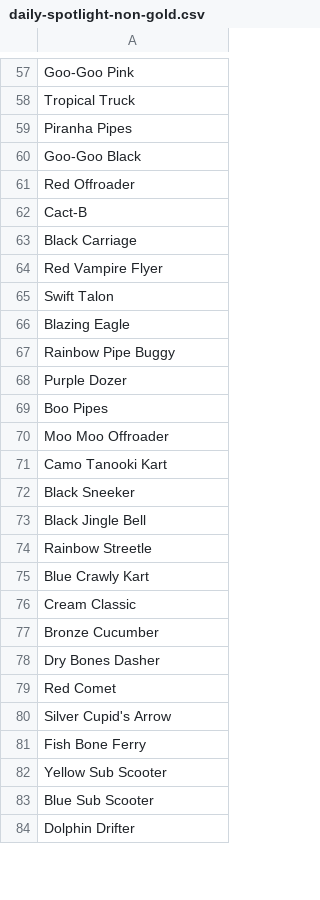
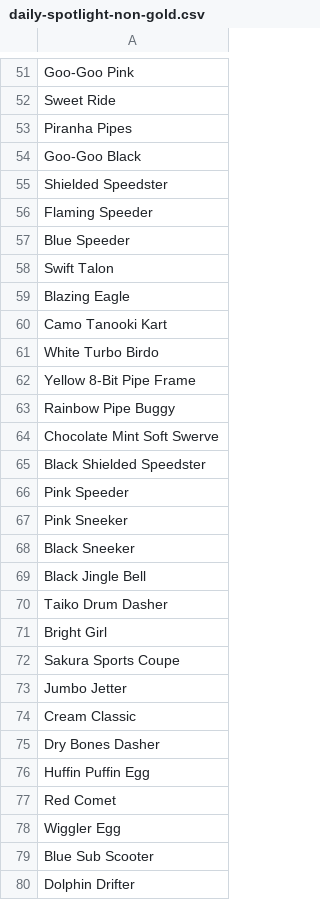
Before and after one commit to mkturtledude/ticket-optimizer, a CSV file: data/obtainable-items/daily-spotlight-non-gold.csv, drawn as a sheet; only a part is shown, gaps mark what is left out; removed rows and columns are numbered as before the commit, all else as after; the diff covers the shown part only; the diff names each change by its address in the sheet, - before the commit and + after, or states it on an @@ line.

```diff
--- a/data/obtainable-items/daily-spotlight-non-gold.csv
+++ b/data/obtainable-items/daily-spotlight-non-gold.csv
-A52: Tropical Truck
+A52: Sweet Ride
-A55: Red Offroader
+A55: Shielded Speedster
-A56: Cact-B
+A56: Flaming Speeder
-A57: Black Carriage
+A57: Blue Speeder
-row 64: Red Vampire Flyer
+row 60: Camo Tanooki Kart
+row 61: White Turbo Birdo
+row 62: Yellow 8-Bit Pipe Frame
-A64: Purple Dozer
+A64: Chocolate Mint Soft Swerve
-A65: Boo Pipes
+A65: Black Shielded Speedster
-A66: Moo Moo Offroader
+A66: Pink Speeder
-A67: Camo Tanooki Kart
+A67: Pink Sneeker
-A70: Rainbow Streetle
+A70: Taiko Drum Dasher
-A71: Blue Crawly Kart
+A71: Bright Girl
+row 72: Sakura Sports Coupe
+row 73: Jumbo Jetter
-row 77: Bronze Cucumber
+row 76: Huffin Puffin Egg
-A78: Silver Cupid's Arrow
+A78: Wiggler Egg
-row 81: Fish Bone Ferry
-row 82: Yellow Sub Scooter
```
Also changed, not shown: 18 added rows, 30 removed rows, 2 moved rows and 56 edited cells elsewhere in this file, data/obtainable-items/daily-spotlight-gold.csv, data/obtainable-items/mii-shop.csv, 7 other files.
